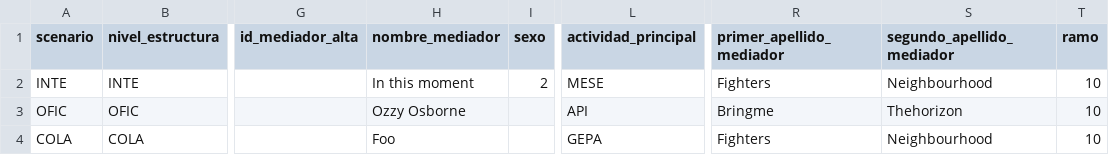
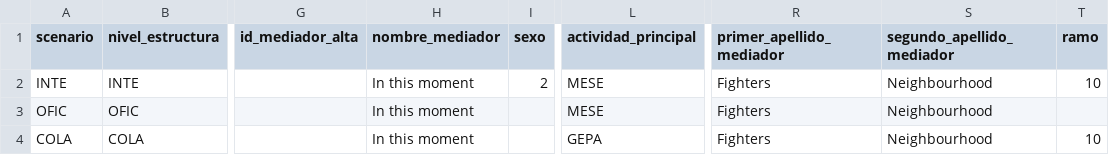
Before and after one commit to LinaMariaCM/automation-mdp, a CSV file: resources/datosAlta_I_AE.csv, drawn as a sheet; only a part is shown, gaps mark what is left out; the diff names each change by its address in the sheet, - before the commit and + after, or states it on an @@ line.

```diff
--- a/resources/datosAlta_I_AE.csv
+++ b/resources/datosAlta_I_AE.csv
-H3 (nombre_mediador): Ozzy Osborne
+H3 (nombre_mediador): In this moment
-L3 (actividad_principal): API
+L3 (actividad_principal): MESE
-R3 (primer_apellido_mediador): Bringme
+R3 (primer_apellido_mediador): Fighters
-S3 (segundo_apellido_mediador): Thehorizon
+S3 (segundo_apellido_mediador): Neighbourhood
-T3 (ramo): 10
+T3 (ramo): (empty)
-H4 (nombre_mediador): Foo
+H4 (nombre_mediador): In this moment
```
Also changed, not shown: resources/datosAlta_I_AD_C_AUXI.csv, resources/datosAlta_I_AV_C_AD.csv, 3 other files.
